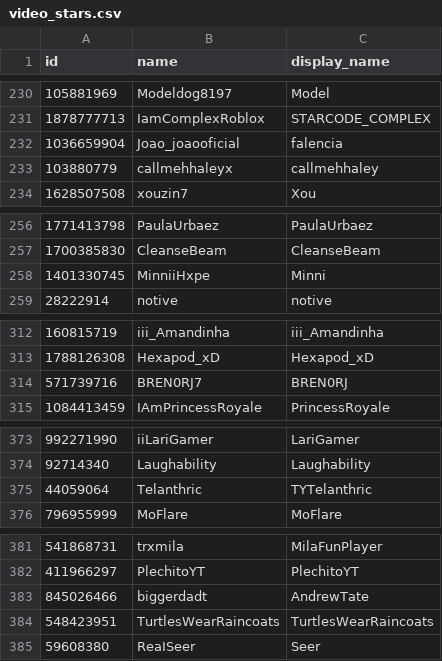
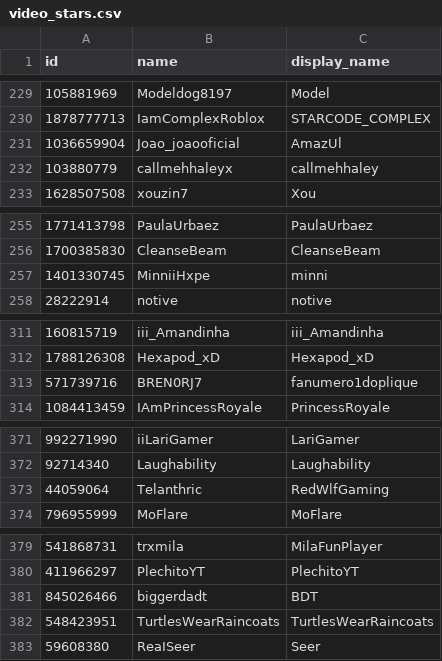
Before and after one commit to RoKitty/data, a CSV file: video_stars.csv, drawn as a sheet; only a part is shown, gaps mark what is left out; the diff covers the shown part only.

```diff
--- a/video_stars.csv
+++ b/video_stars.csv
@@ -231,3 +230,3 @@ id,name,display_name
 1878777713,IamComplexRoblox,STARCODE_COMPLEX
-1036659904,Joao_joaooficial,falencia
+1036659904,Joao_joaooficial,AmazUl
 103880779,callmehhaleyx,callmehhaley
@@ -257,3 +256,3 @@ id,name,display_name
 1700385830,CleanseBeam,CleanseBeam
-1401330745,MinniiHxpe,Minni
+1401330745,MinniiHxpe,minni
 28222914,notive,notive
@@ -313,3 +312,3 @@ id,name,display_name
 1788126308,Hexapod_xD,Hexapod_xD
-571739716,BREN0RJ7,BREN0RJ
+571739716,BREN0RJ7,fanumero1doplique
 1084413459,IAmPrincessRoyale,PrincessRoyale
@@ -374,3 +372,3 @@ id,name,display_name
 92714340,Laughability,Laughability
-44059064,Telanthric,TYTelanthric
+44059064,Telanthric,RedWlfGaming
 796955999,MoFlare,MoFlare
@@ -382,3 +380,3 @@ id,name,display_name
 411966297,PlechitoYT,PlechitoYT
-845026466,biggerdadt,AndrewTate
+845026466,biggerdadt,BDT
 548423951,TurtlesWearRaincoats,TurtlesWearRaincoats
```
Also changed, not shown: 3 removed rows and 4 edited cells elsewhere in this file, 1 other file.
